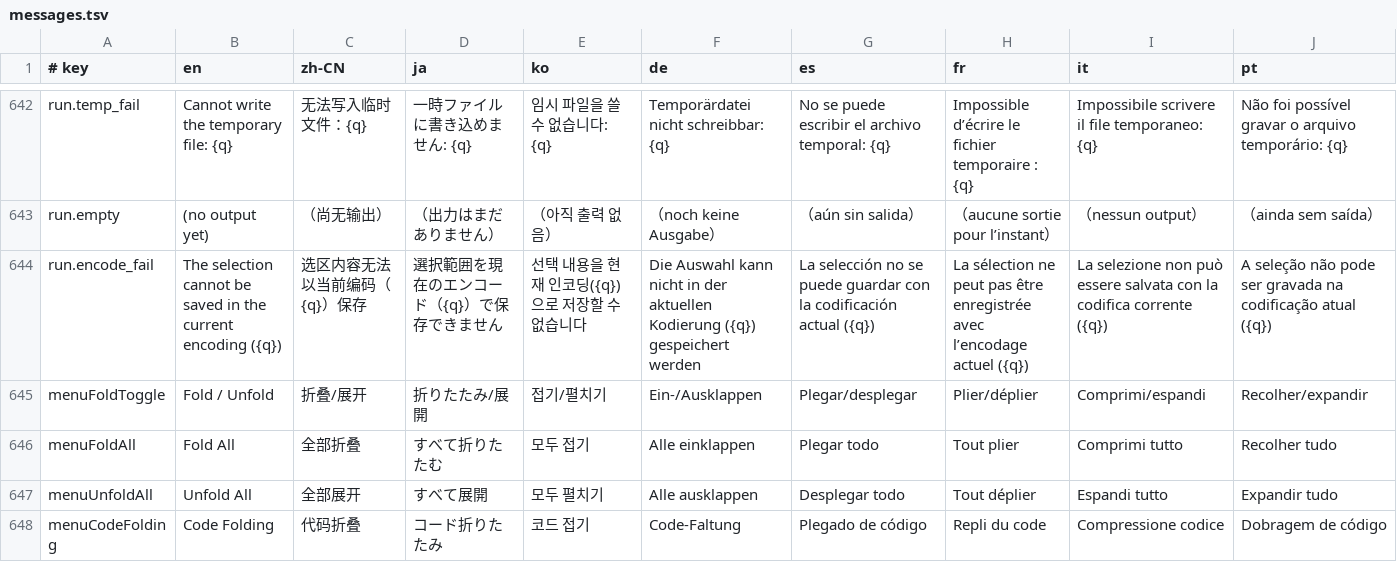
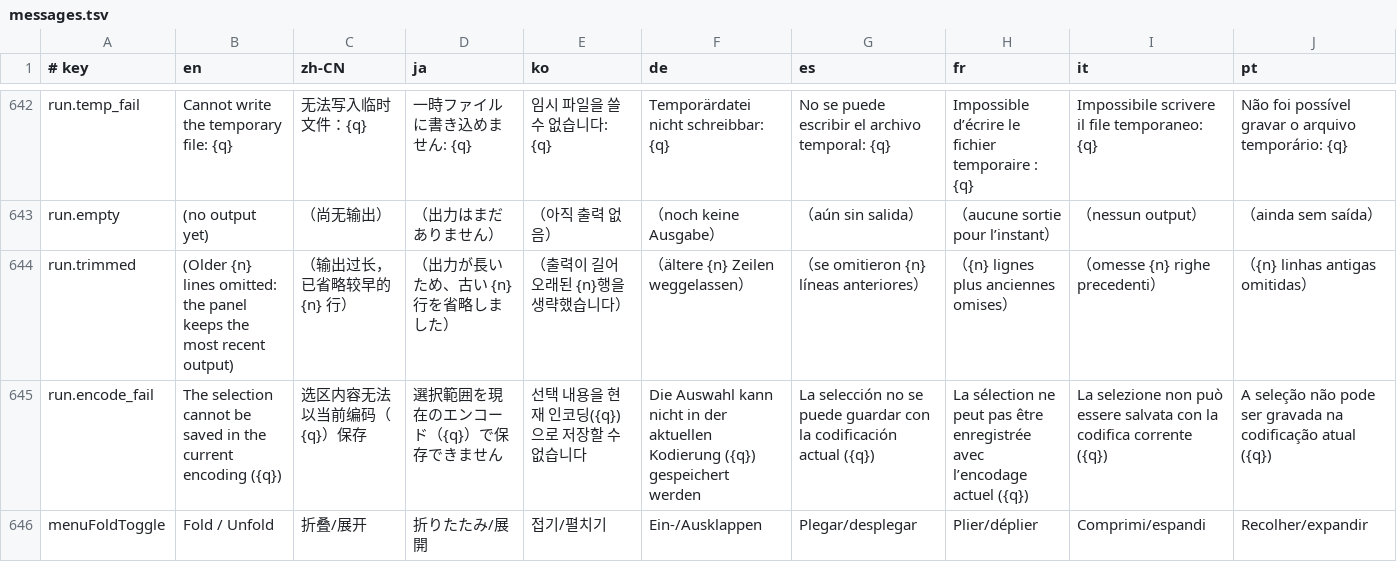
Before and after one commit to tenyi/MadEdit, a TSV file: assets/i18n/messages.tsv, drawn as a sheet; only a part is shown, gaps mark what is left out; the shorter side is filled out with more unchanged rows; the diff names each change by its address in the sheet, - before the commit and + after, or states it on an @@ line.

```diff
--- a/assets/i18n/messages.tsv
+++ b/assets/i18n/messages.tsv
+row 644: run.trimmed | (Older {n} lines omitted: the panel keeps the most recent output) | （输出过长，已省略较早的 {n} 行） | （出力が長いため、古い {n} 行を省略しました） | （출력이 길어 오래된 {n}행을 생략했습니다） | （ältere {n} Zeilen weggelassen） | （se omitieron {n} líneas anteriores） | （{n} lignes plus anciennes omises） | （omesse {n} righe precedenti） | （{n} linhas antigas omitidas）
```
Also changed, not shown: 3 other files.
